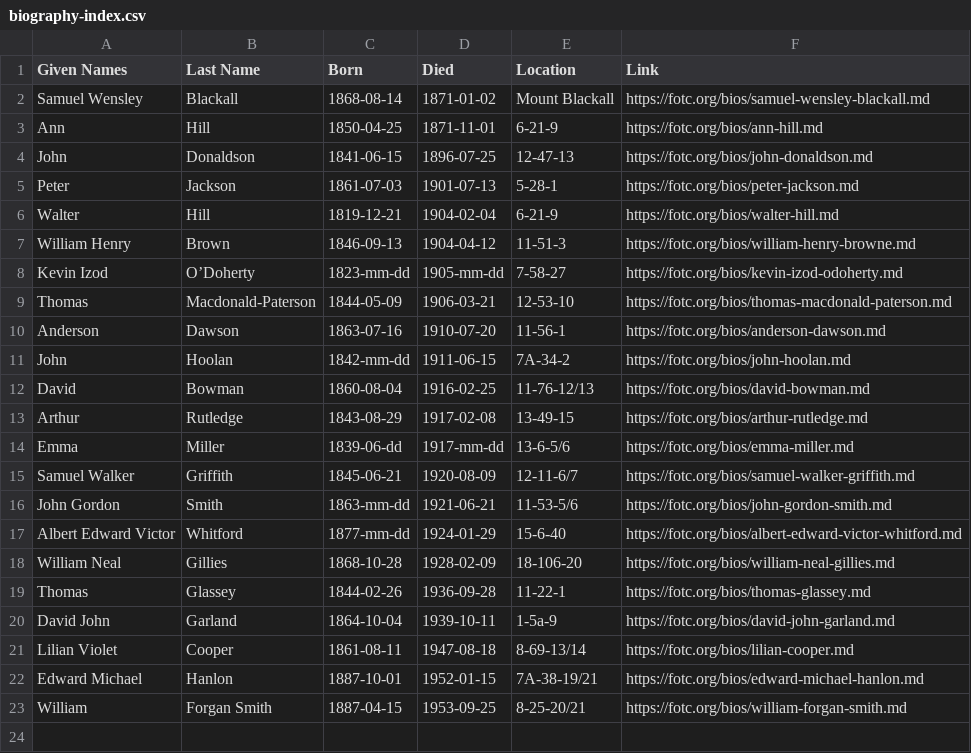
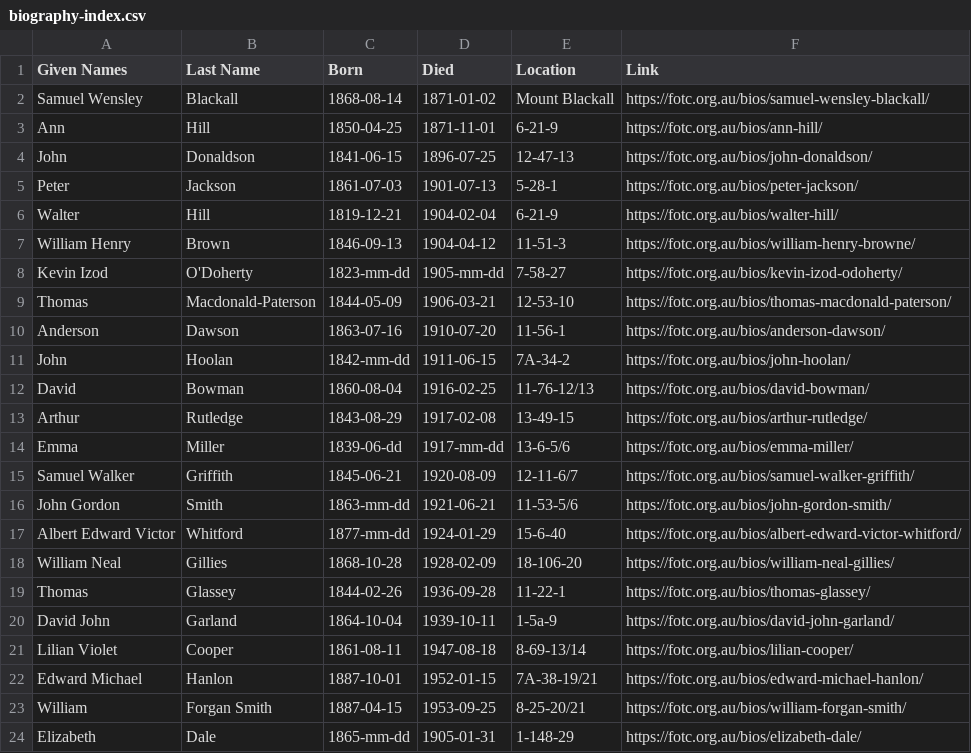
Before and after one commit to 1871fotc/fotc, a CSV file: docs/assets/data/biography-index.csv, drawn as a sheet.

Commit message:
Update biography-index.csv

```diff
--- a/docs/assets/data/biography-index.csv
+++ b/docs/assets/data/biography-index.csv
@@ -1,23 +1,24 @@
 Given Names,Last Name,Born,Died,Location,Link
-Samuel Wensley,Blackall,1868-08-14,1871-01-02,Mount Blackall,https://fotc.org/bios/samuel-wensley-blackall.md
-Ann,Hill,1850-04-25,1871-11-01,6-21-9,https://fotc.org/bios/ann-hill.md
-John,Donaldson,1841-06-15,1896-07-25,12-47-13,https://fotc.org/bios/john-donaldson.md
-Peter,Jackson,1861-07-03,1901-07-13,5-28-1,https://fotc.org/bios/peter-jackson.md
-Walter,Hill,1819-12-21,1904-02-04,6-21-9,https://fotc.org/bios/walter-hill.md
-William Henry,Brown,1846-09-13,1904-04-12,11-51-3,https://fotc.org/bios/william-henry-browne.md
-Kevin Izod,O’Doherty,1823-mm-dd,1905-mm-dd,7-58-27,https://fotc.org/bios/kevin-izod-odoherty.md
-Thomas,Macdonald-Paterson,1844-05-09,1906-03-21,12-53-10,https://fotc.org/bios/thomas-macdonald-paterson.md
-Anderson,Dawson,1863-07-16,1910-07-20,11-56-1,https://fotc.org/bios/anderson-dawson.md
-John,Hoolan,1842-mm-dd,1911-06-15,7A-34-2,https://fotc.org/bios/john-hoolan.md
-David,Bowman,1860-08-04,1916-02-25,11-76-12/13,https://fotc.org/bios/david-bowman.md
-Arthur,Rutledge,1843-08-29,1917-02-08,13-49-15,https://fotc.org/bios/arthur-rutledge.md
-Emma,Miller,1839-06-dd,1917-mm-dd,13-6-5/6,https://fotc.org/bios/emma-miller.md
-Samuel Walker,Griffith,1845-06-21,1920-08-09,12-11-6/7,https://fotc.org/bios/samuel-walker-griffith.md
-John Gordon,Smith,1863-mm-dd,1921-06-21,11-53-5/6,https://fotc.org/bios/john-gordon-smith.md
-Albert Edward Victor,Whitford,1877-mm-dd,1924-01-29,15-6-40,https://fotc.org/bios/albert-edward-victor-whitford.md
-William Neal,Gillies,1868-10-28,1928-02-09,18-106-20,https://fotc.org/bios/william-neal-gillies.md
-Thomas,Glassey,1844-02-26,1936-09-28,11-22-1,https://fotc.org/bios/thomas-glassey.md
-David John,Garland,1864-10-04,1939-10-11,1-5a-9,https://fotc.org/bios/david-john-garland.md
-Lilian Violet,Cooper,1861-08-11,1947-08-18,8-69-13/14,https://fotc.org/bios/lilian-cooper.md
-Edward Michael,Hanlon,1887-10-01,1952-01-15,7A-38-19/21,https://fotc.org/bios/edward-michael-hanlon.md
-William,Forgan Smith,1887-04-15,1953-09-25,8-25-20/21,https://fotc.org/bios/william-forgan-smith.md
+Samuel Wensley,Blackall,1868-08-14,1871-01-02,Mount Blackall,https://fotc.org.au/bios/samuel-wensley-blackall/
+Ann,Hill,1850-04-25,1871-11-01,6-21-9,https://fotc.org.au/bios/ann-hill/
+John,Donaldson,1841-06-15,1896-07-25,12-47-13,https://fotc.org.au/bios/john-donaldson/
+Peter,Jackson,1861-07-03,1901-07-13,5-28-1,https://fotc.org.au/bios/peter-jackson/
+Walter,Hill,1819-12-21,1904-02-04,6-21-9,https://fotc.org.au/bios/walter-hill/
+William Henry,Brown,1846-09-13,1904-04-12,11-51-3,https://fotc.org.au/bios/william-henry-browne/
+Kevin Izod,O'Doherty,1823-mm-dd,1905-mm-dd,7-58-27,https://fotc.org.au/bios/kevin-izod-odoherty/
+Thomas,Macdonald-Paterson,1844-05-09,1906-03-21,12-53-10,https://fotc.org.au/bios/thomas-macdonald-paterson/
+Anderson,Dawson,1863-07-16,1910-07-20,11-56-1,https://fotc.org.au/bios/anderson-dawson/
+John,Hoolan,1842-mm-dd,1911-06-15,7A-34-2,https://fotc.org.au/bios/john-hoolan/
+David,Bowman,1860-08-04,1916-02-25,11-76-12/13,https://fotc.org.au/bios/david-bowman/
+Arthur,Rutledge,1843-08-29,1917-02-08,13-49-15,https://fotc.org.au/bios/arthur-rutledge/
+Emma,Miller,1839-06-dd,1917-mm-dd,13-6-5/6,https://fotc.org.au/bios/emma-miller/
+Samuel Walker,Griffith,1845-06-21,1920-08-09,12-11-6/7,https://fotc.org.au/bios/samuel-walker-griffith/
+John Gordon,Smith,1863-mm-dd,1921-06-21,11-53-5/6,https://fotc.org.au/bios/john-gordon-smith/
+Albert Edward Victor,Whitford,1877-mm-dd,1924-01-29,15-6-40,https://fotc.org.au/bios/albert-edward-victor-whitford/
+William Neal,Gillies,1868-10-28,1928-02-09,18-106-20,https://fotc.org.au/bios/william-neal-gillies/
+Thomas,Glassey,1844-02-26,1936-09-28,11-22-1,https://fotc.org.au/bios/thomas-glassey/
+David John,Garland,1864-10-04,1939-10-11,1-5a-9,https://fotc.org.au/bios/david-john-garland/
+Lilian Violet,Cooper,1861-08-11,1947-08-18,8-69-13/14,https://fotc.org.au/bios/lilian-cooper/
+Edward Michael,Hanlon,1887-10-01,1952-01-15,7A-38-19/21,https://fotc.org.au/bios/edward-michael-hanlon/
+William,Forgan Smith,1887-04-15,1953-09-25,8-25-20/21,https://fotc.org.au/bios/william-forgan-smith/
+Elizabeth,Dale,1865-mm-dd,1905-01-31,1-148-29,https://fotc.org.au/bios/elizabeth-dale/
```
